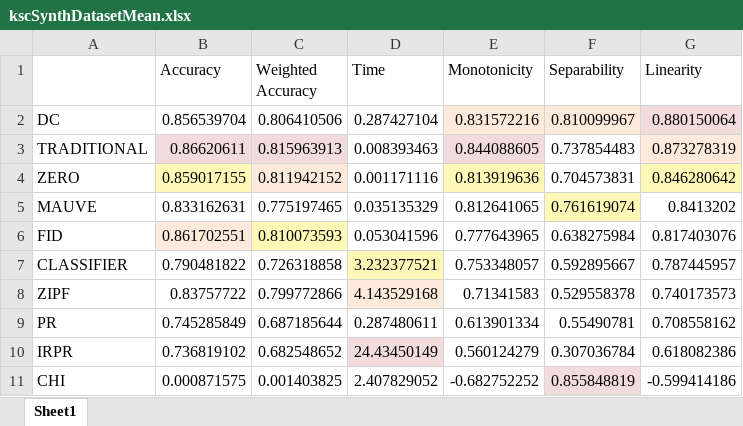
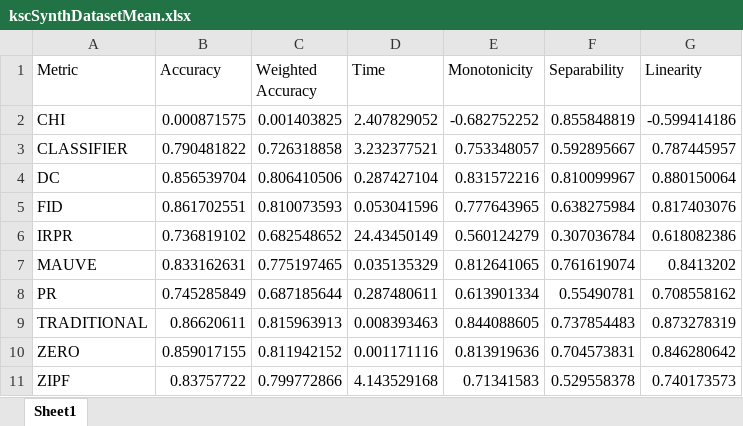
Before and after one commit to isabel-ronan/zeroShotSimilarity, an Excel workbook: onlineCompcorImplementation/results/kscSynthDatasetMean.xlsx, sheet Sheet1, drawn as a sheet; values as stored, in another font and other column widths than the file's, no borders; addresses are those after the commit; the diff names each change by its address in the sheet, - before the commit and + after, or states it on an @@ line.

```diff
--- a/onlineCompcorImplementation/results/kscSynthDatasetMean.xlsx (sheet Sheet1)
+++ b/onlineCompcorImplementation/results/kscSynthDatasetMean.xlsx (sheet Sheet1)
-A1: (empty)
+A1: Metric
@@ row 11 moved to row 2: CHI @@
@@ row 7 moved to row 3: CLASSIFIER @@
-E4:F4 fill: #FDEADA
+E4:F4 fill: none
-G4 fill: #F2DCDB
+G4 fill: none
@@ row 6 moved to row 5: FID @@
@@ row 10 moved to row 6: IRPR @@
@@ row 5 moved to row 7: MAUVE @@
@@ row 9 moved to row 8: PR @@
-B9:C9 fill: #F2DCDB
+B9:C9 fill: none
-E9 fill: #F2DCDB
+E9 fill: none
-G9 fill: #FDEADA
+G9 fill: none
-B10 fill: #FFF9B7
+B10 fill: none
-C10 fill: #FDEADA
+C10 fill: none
-E10 fill: #FFF9B7
+E10 fill: none
-G10 fill: #FFF9B7
+G10 fill: none
-D11 fill: #FDEADA
+D11 fill: none
```
Also changed, not shown: onlineCompcorImplementation/allDatasetResults.xlsx, onlineCompcorImplementation/results/allDataset.xlsx, 55 other files.
